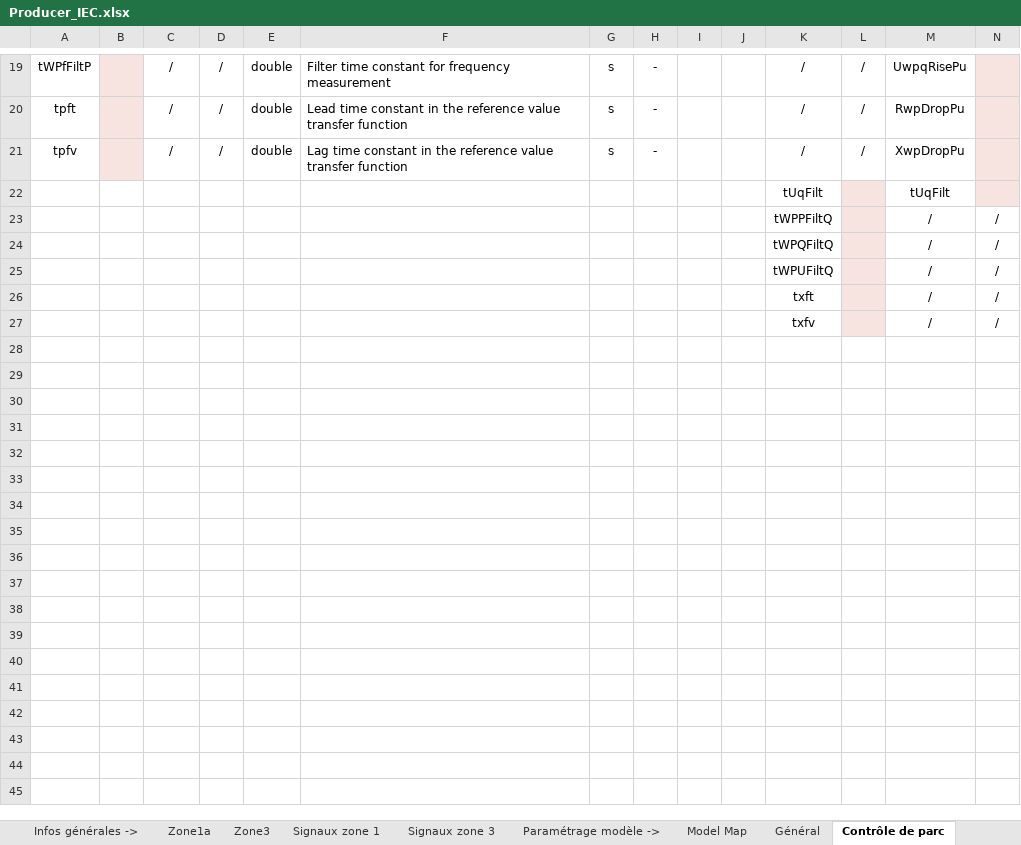
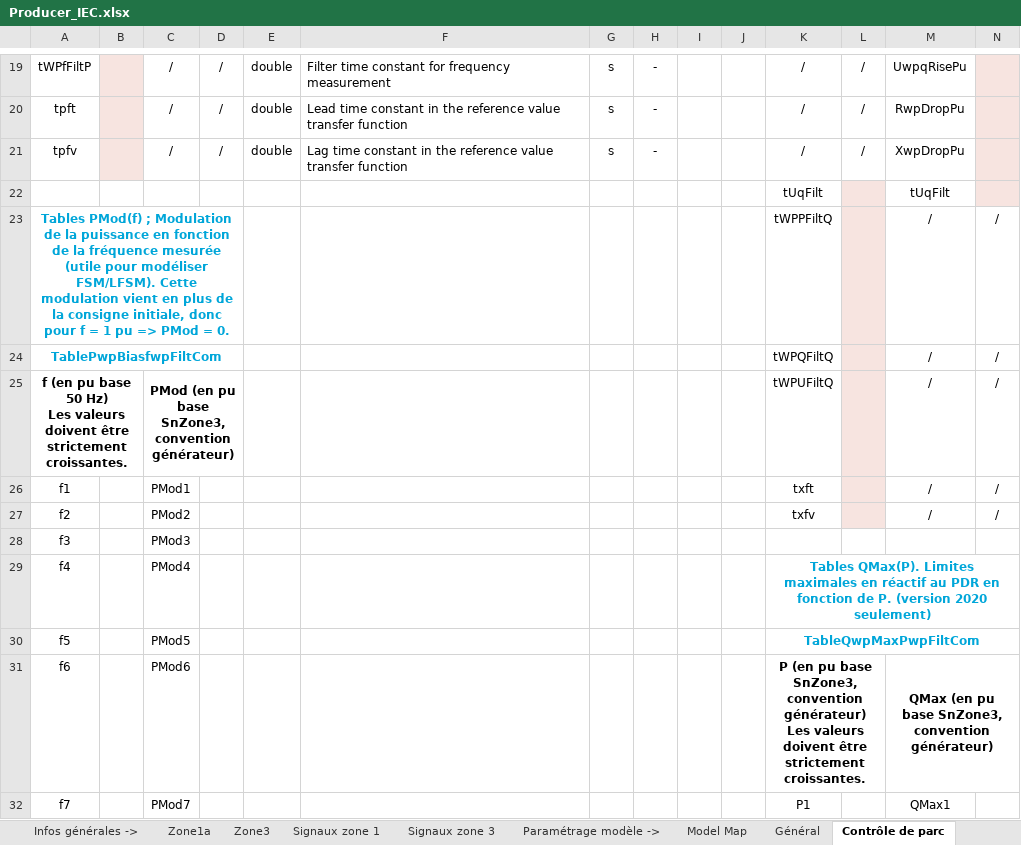
Before and after one commit to dynawo/dyn-grid-compliance-verification, an Excel workbook: workbooks/Producer_IEC.xlsx, sheet Contrôle de parc, drawn as a sheet; only a part is shown, gaps mark what is left out; values as stored, in another font and other column widths than the file's, no borders; rows hold the shown columns only; ↵ is a line break in a cell; the diff covers the shown part only; the diff names each change by its address in the sheet, - before the commit and + after, or states it on an @@ line.

Commit message:
feat(excel): read the tables of the IEC template

```diff
--- a/workbooks/Producer_IEC.xlsx (sheet Contrôle de parc)
+++ b/workbooks/Producer_IEC.xlsx (sheet Contrôle de parc)
-A23: (empty)
+A23: Tables PMod(f) ; Modulation de la puissance en fonction de la fréquence mesurée (utile pour modéliser FSM/LFSM). Cette modulation vient en plus de la consigne initiale, donc pour f = 1 pu => PMod = 0.
+A23:D23 merged
-A24: (empty)
+A24: TablePwpBiasfwpFiltCom
+A24:D24 merged
-A25: (empty)
+A25: f (en pu base 50 Hz) ↵ Les valeurs doivent être strictement croissantes.
+A25:B25 merged
-C25: (empty)
+C25: PMod (en pu base SnZone3, convention générateur)
+C25:D25 merged
-A26: (empty)
+A26: f1
-C26: (empty)
+C26: PMod1
-A27: (empty)
+A27: f2
-C27: (empty)
+C27: PMod2
+row 28: f3 |  | PMod3
+row 29: f4 |  | PMod4 |  |  |  |  |  |  |  | Tables QMax(P). Limites maximales en réactif au PDR en fonction de P. (version 2020 seulement)
+row 30: f5 |  | PMod5 |  |  |  |  |  |  |  | TableQwpMaxPwpFiltCom
+row 31: f6 |  | PMod6 |  |  |  |  |  |  |  | P (en pu base SnZone3, convention générateur) ↵ Les valeurs doivent être strictement croissantes. |  | QMax (en pu base SnZone3, convention générateur)
+row 32: f7 |  | PMod7 |  |  |  |  |  |  |  | P1 |  | QMax1
```
Also changed, not shown: 16 added rows elsewhere in this sheet, sheet Mesures et protections, sheet Limiteurs, sheet Mesures de parc, sheet Infos générales ->, 9 other files.
